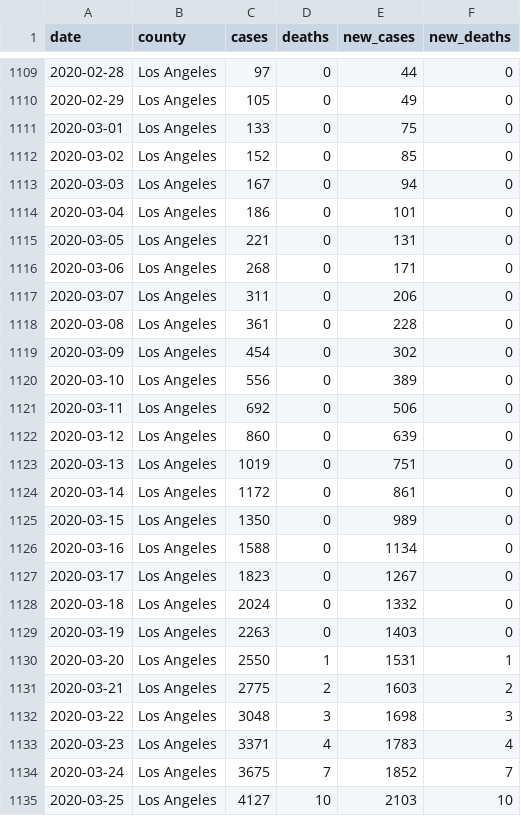
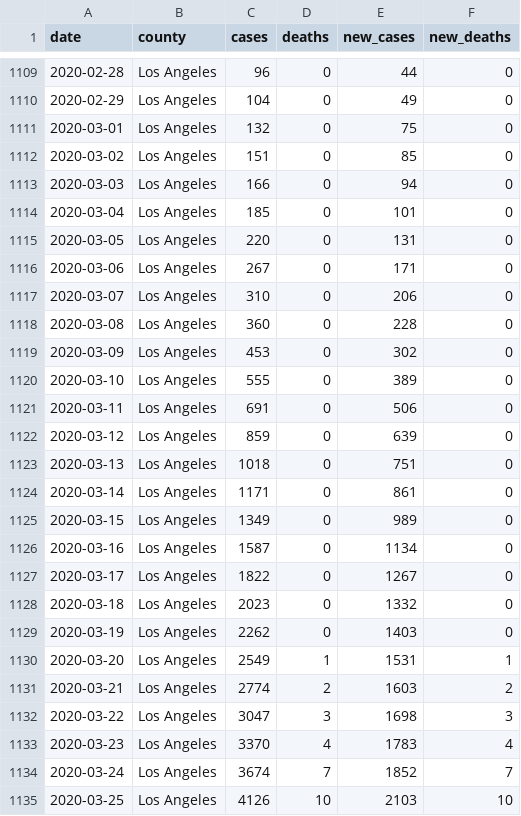
Before and after one commit to epibiostat/health-atlas-scrapers, a CSV file: county-cases/data/2020-1.csv, drawn as a sheet; only a part is shown, gaps mark what is left out; the diff covers the shown part only.

```diff
--- a/county-cases/data/2020-1.csv
+++ b/county-cases/data/2020-1.csv
@@ -1109,27 +1109,27 @@ date,county,cases,deaths,new_cases,new_deaths
-2020-02-28,Los Angeles,97,0,44,0
-2020-02-29,Los Angeles,105,0,49,0
-2020-03-01,Los Angeles,133,0,75,0
-2020-03-02,Los Angeles,152,0,85,0
-2020-03-03,Los Angeles,167,0,94,0
-2020-03-04,Los Angeles,186,0,101,0
-2020-03-05,Los Angeles,221,0,131,0
-2020-03-06,Los Angeles,268,0,171,0
-2020-03-07,Los Angeles,311,0,206,0
-2020-03-08,Los Angeles,361,0,228,0
-2020-03-09,Los Angeles,454,0,302,0
-2020-03-10,Los Angeles,556,0,389,0
-2020-03-11,Los Angeles,692,0,506,0
-2020-03-12,Los Angeles,860,0,639,0
-2020-03-13,Los Angeles,1019,0,751,0
-2020-03-14,Los Angeles,1172,0,861,0
-2020-03-15,Los Angeles,1350,0,989,0
-2020-03-16,Los Angeles,1588,0,1134,0
-2020-03-17,Los Angeles,1823,0,1267,0
-2020-03-18,Los Angeles,2024,0,1332,0
-2020-03-19,Los Angeles,2263,0,1403,0
-2020-03-20,Los Angeles,2550,1,1531,1
-2020-03-21,Los Angeles,2775,2,1603,2
-2020-03-22,Los Angeles,3048,3,1698,3
-2020-03-23,Los Angeles,3371,4,1783,4
-2020-03-24,Los Angeles,3675,7,1852,7
-2020-03-25,Los Angeles,4127,10,2103,10
+2020-02-28,Los Angeles,96,0,44,0
+2020-02-29,Los Angeles,104,0,49,0
+2020-03-01,Los Angeles,132,0,75,0
+2020-03-02,Los Angeles,151,0,85,0
+2020-03-03,Los Angeles,166,0,94,0
+2020-03-04,Los Angeles,185,0,101,0
+2020-03-05,Los Angeles,220,0,131,0
+2020-03-06,Los Angeles,267,0,171,0
+2020-03-07,Los Angeles,310,0,206,0
+2020-03-08,Los Angeles,360,0,228,0
+2020-03-09,Los Angeles,453,0,302,0
+2020-03-10,Los Angeles,555,0,389,0
+2020-03-11,Los Angeles,691,0,506,0
+2020-03-12,Los Angeles,859,0,639,0
+2020-03-13,Los Angeles,1018,0,751,0
+2020-03-14,Los Angeles,1171,0,861,0
+2020-03-15,Los Angeles,1349,0,989,0
+2020-03-16,Los Angeles,1587,0,1134,0
+2020-03-17,Los Angeles,1822,0,1267,0
+2020-03-18,Los Angeles,2023,0,1332,0
+2020-03-19,Los Angeles,2262,0,1403,0
+2020-03-20,Los Angeles,2549,1,1531,1
+2020-03-21,Los Angeles,2774,2,1603,2
+2020-03-22,Los Angeles,3047,3,1698,3
+2020-03-23,Los Angeles,3370,4,1783,4
+2020-03-24,Los Angeles,3674,7,1852,7
+2020-03-25,Los Angeles,4126,10,2103,10
```
Also changed, not shown: 33 edited cells elsewhere in this file, county-cases/data/2020-2.csv, county-cases/data/2020-3.csv, 6 other files.
